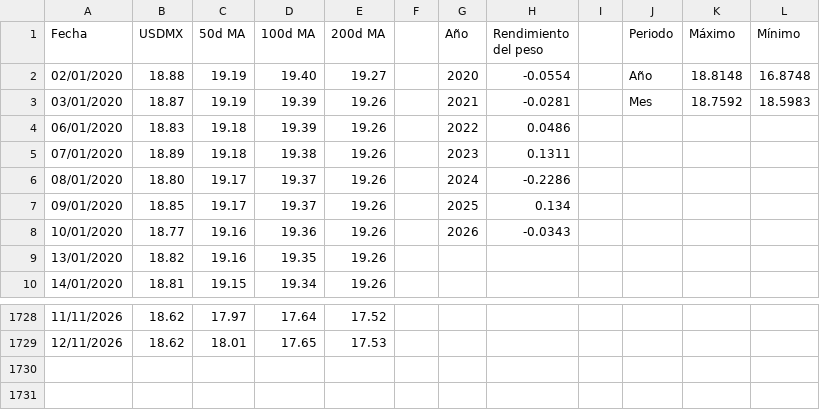
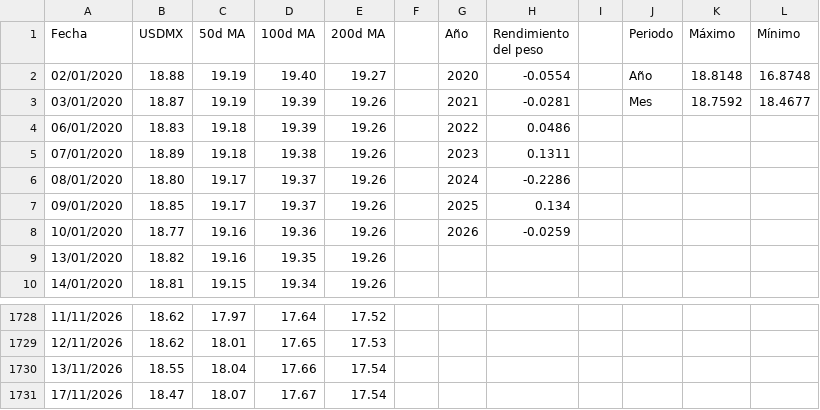
Before and after one commit to davidrouxf/FB-Market-tracker, a CSV file: Input_MXN.csv, drawn as a sheet; only a part is shown, gaps mark what is left out.

```diff
--- a/Input_MXN.csv
+++ b/Input_MXN.csv
@@ -2,3 +2,3 @@
 02/01/2020,18.88,19.19,19.40,19.27,,2020,-0.0554,,Año,18.8148,16.8748
-03/01/2020,18.87,19.19,19.39,19.26,,2021,-0.0281,,Mes,18.7592,18.5983
+03/01/2020,18.87,19.19,19.39,19.26,,2021,-0.0281,,Mes,18.7592,18.4677
 06/01/2020,18.83,19.18,19.39,19.26,,2022,0.0486,,,,
@@ -7,3 +7,3 @@
 09/01/2020,18.85,19.17,19.37,19.26,,2025,0.134,,,,
-10/01/2020,18.77,19.16,19.36,19.26,,2026,-0.0343,,,,
+10/01/2020,18.77,19.16,19.36,19.26,,2026,-0.0259,,,,
 13/01/2020,18.82,19.16,19.35,19.26,,,,,,,
@@ -1729 +1729,3 @@
 12/11/2026,18.62,18.01,17.65,17.53,,,,,,,
+13/11/2026,18.55,18.04,17.66,17.54,,,,,,,
+17/11/2026,18.47,18.07,17.67,17.54,,,,,,,
```
Also changed, not shown: Input_Tasas.csv, Input_US_Rates.csv.
